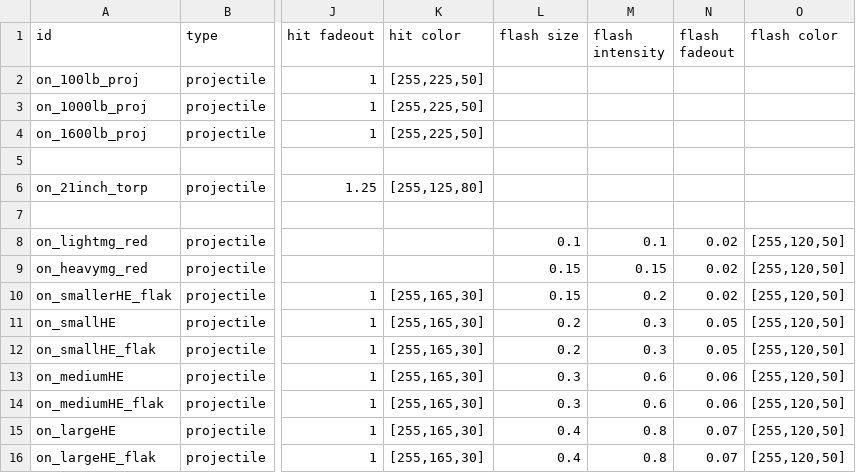
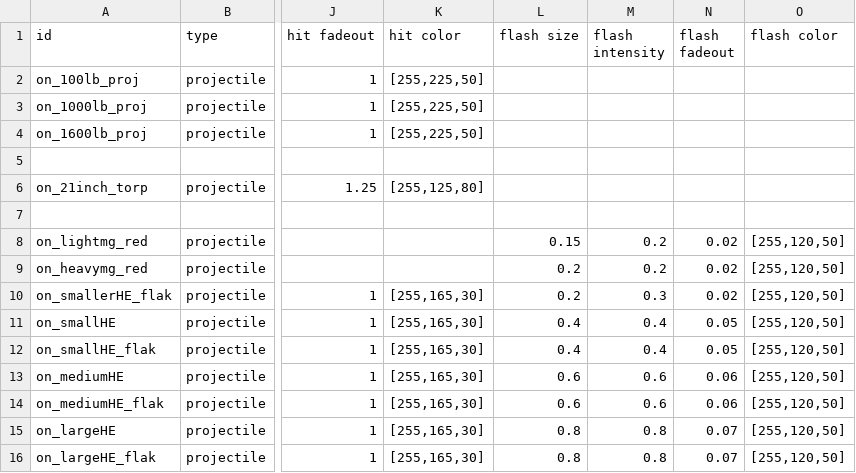
Before and after one commit to OfflcerSam/NavalSector, a CSV file: data/lights/on_light_data.csv, drawn as a sheet; only a part is shown, gaps mark what is left out; the diff names each change by its address in the sheet, - before the commit and + after, or states it on an @@ line.

```diff
--- a/data/lights/on_light_data.csv
+++ b/data/lights/on_light_data.csv
-L8 (flash size): 0.1
+L8 (flash size): 0.15
-M8 (flash intensity): 0.1
+M8 (flash intensity): 0.2
-L9:L10 (flash size): 0.15
+L9:L10 (flash size): 0.2
-M9 (flash intensity): 0.15
+M9 (flash intensity): 0.2
-M10 (flash intensity): 0.2
+M10 (flash intensity): 0.3
-L11:L12 (flash size): 0.2
+L11:L12 (flash size): 0.4
-M11:M12 (flash intensity): 0.3
+M11:M12 (flash intensity): 0.4
-L13:L14 (flash size): 0.3
+L13:L14 (flash size): 0.6
-L15:L16 (flash size): 0.4
+L15:L16 (flash size): 0.8
```
Also changed, not shown: 6 other files.
